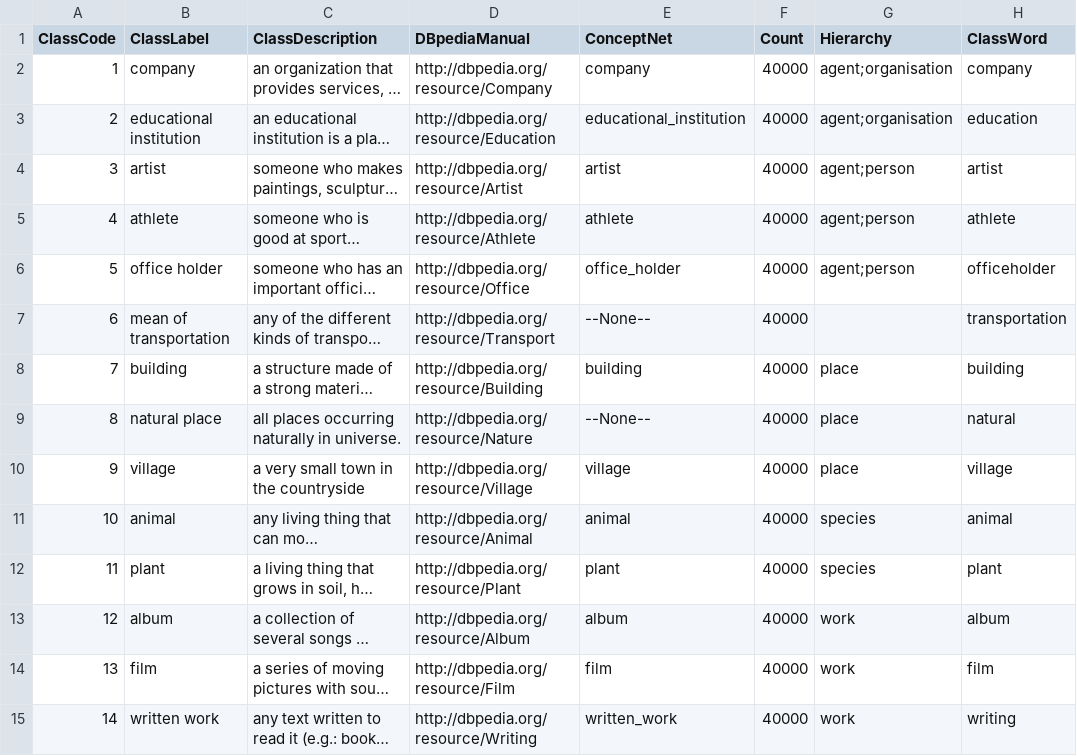
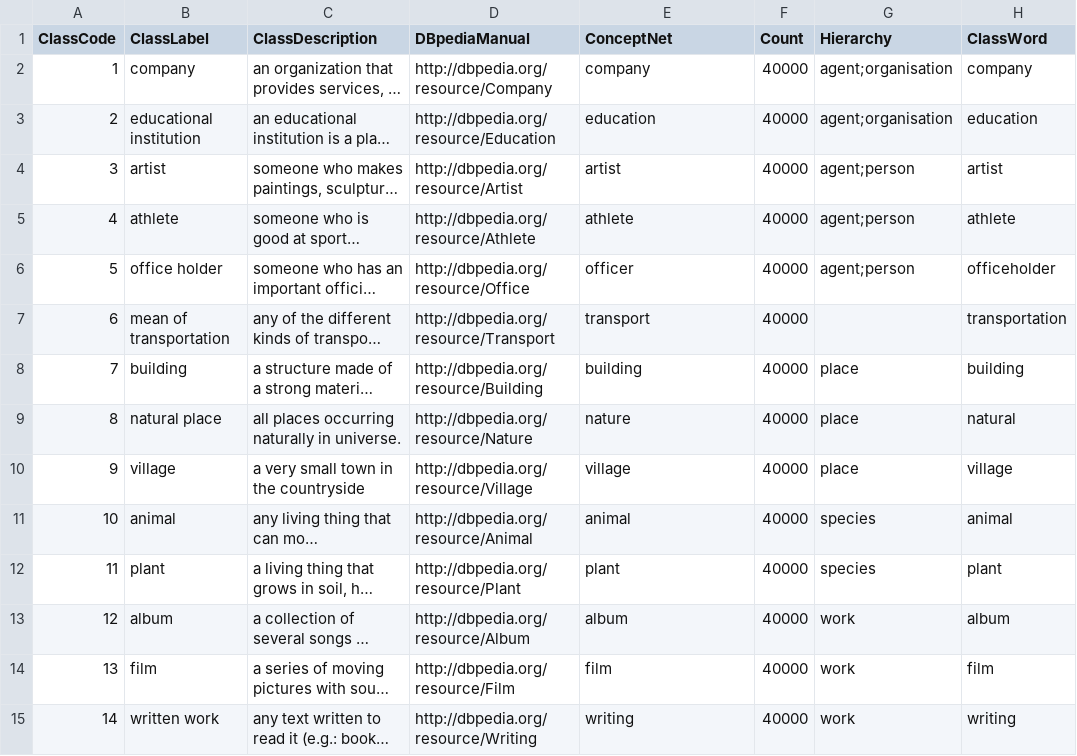
Before and after one commit to JingqingZ/KG4ZeroShotText, a CSV file: data/zhang15/dbpedia_csv/classLabelsDBpedia.csv, drawn as a sheet; long unchanged cells end in …; the diff names each change by its address in the sheet, - before the commit and + after, or states it on an @@ line.

```diff
--- a/data/zhang15/dbpedia_csv/classLabelsDBpedia.csv
+++ b/data/zhang15/dbpedia_csv/classLabelsDBpedia.csv
-E3 (ConceptNet): educational_institution
+E3 (ConceptNet): education
-E6 (ConceptNet): office_holder
+E6 (ConceptNet): officer
-E7 (ConceptNet): --None--
+E7 (ConceptNet): transport
-E9 (ConceptNet): --None--
+E9 (ConceptNet): nature
-E15 (ConceptNet): written_work
+E15 (ConceptNet): writing
```
Also changed, not shown: 1 other file.
